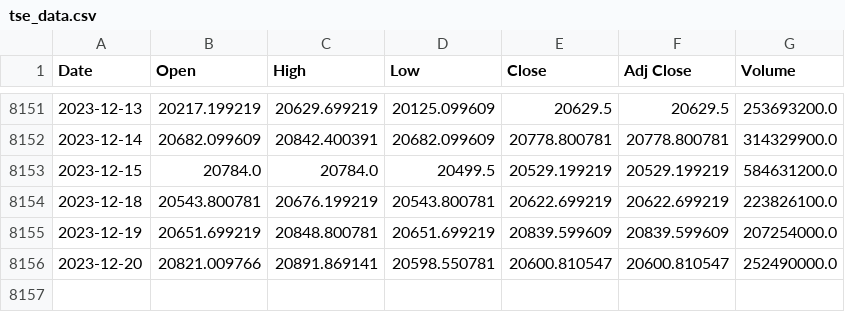
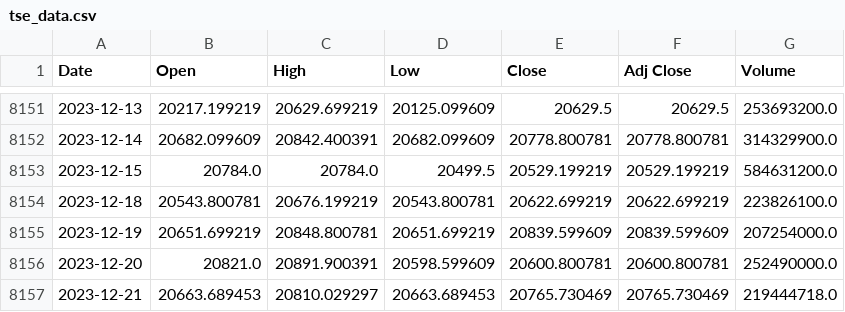
Before and after one commit to autocoreinsightz/data, a CSV file: financial/tse_data.csv, drawn as a sheet; only a part is shown, gaps mark what is left out.

Commit message:
automated update to curated data file

```diff
--- a/financial/tse_data.csv
+++ b/financial/tse_data.csv
@@ -8155,2 +8155,3 @@ Date,Open,High,Low,Close,Adj Close,Volume
 2023-12-19,20651.699219,20848.800781,20651.699219,20839.599609,20839.599609,207254000.0
-2023-12-20,20821.009766,20891.869141,20598.550781,20600.810547,20600.810547,252490000.0
+2023-12-20,20821.0,20891.900391,20598.599609,20600.800781,20600.800781,252490000.0
+2023-12-21,20663.689453,20810.029297,20663.689453,20765.730469,20765.730469,219444718.0
```
